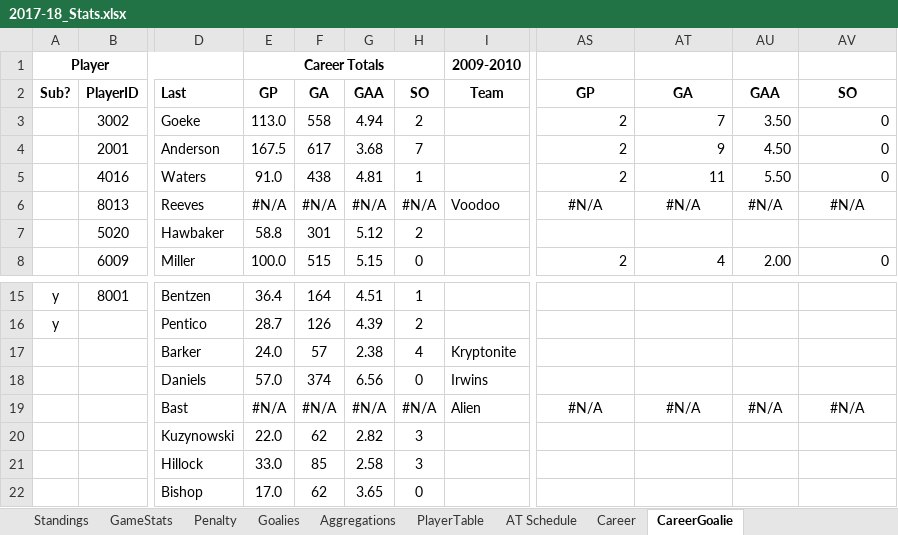
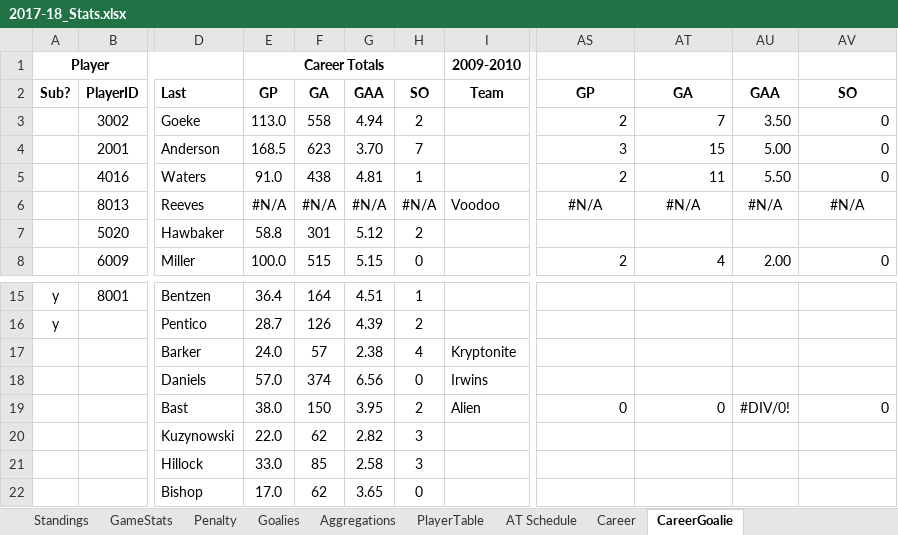
Before and after one commit to THansenite/DMAH5, an Excel workbook: 2017-18_Stats.xlsx, sheet CareerGoalie, drawn as a sheet; only a part is shown, gaps mark what is left out; values as stored, in another font and other column widths than the file's, no borders; conditional formats not drawn; the diff names each change by its address in the sheet, - before the commit and + after, or states it on an @@ line.

```diff
--- a/2017-18_Stats.xlsx (sheet CareerGoalie)
+++ b/2017-18_Stats.xlsx (sheet CareerGoalie)
-E4: 167.5
+E4: 168.5
-F4: 617
+F4: 623
-G4: 3.68
+G4: 3.70
-AS4: 2
+AS4: 3
-AT4: 9
+AT4: 15
-AU4: 4.50
+AU4: 5.00
-E19: #N/A
+E19: 38.0
-F19: #N/A
+F19: 150
-G19: #N/A
+G19: 3.95
-H19: #N/A
+H19: 2
-AS19: #N/A
+AS19: 0
-AS19:AT19 alignment: center
+AS19:AT19 alignment: right
-AT19: #N/A
+AT19: 0
-AU19: #N/A
+AU19: #DIV/0!
-AV19: #N/A
+AV19: 0
-AV19 alignment: center
+AV19 alignment: right
```
Also changed, not shown: sheet Goalies, 4 other files.
